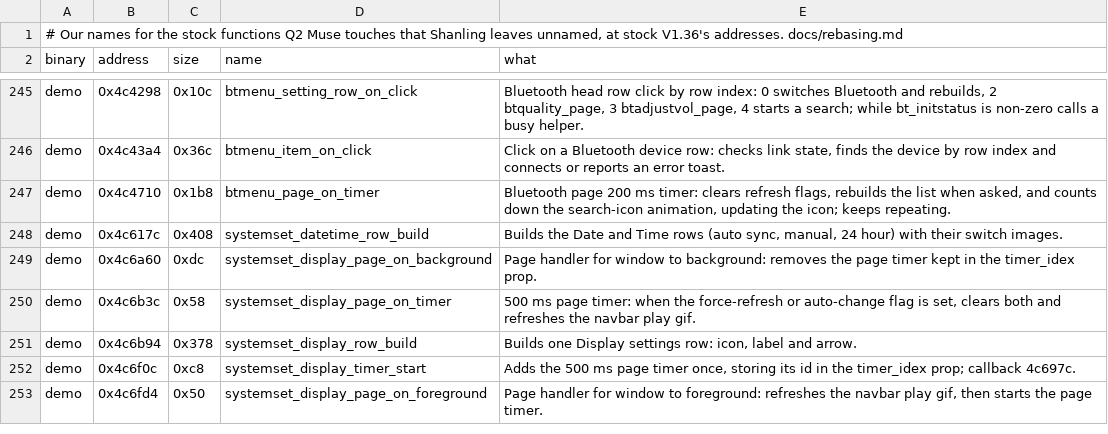
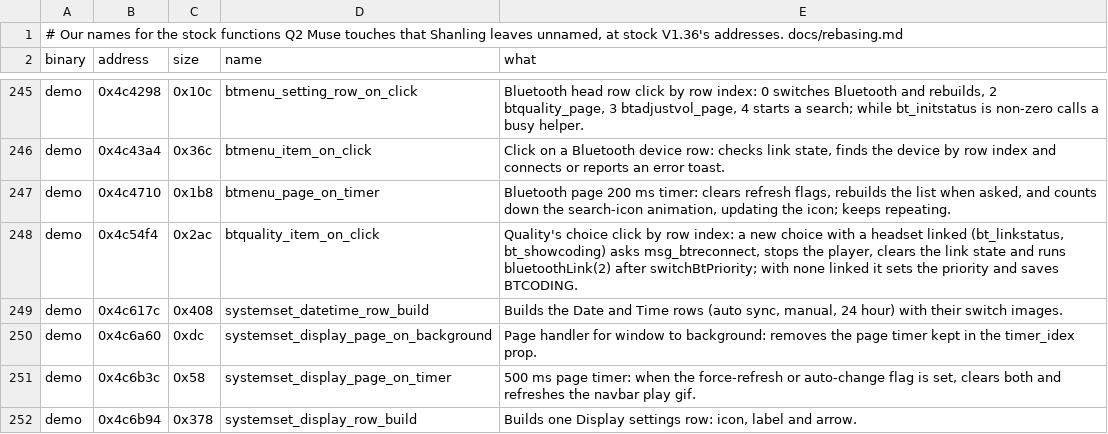
Before and after one commit to 312-dev/q2-coda, a TSV file: tools/stock_map.tsv, drawn as a sheet; only a part is shown, gaps mark what is left out; the shorter side is filled out with more unchanged rows.

Commit message:
feat(bt): switch the codec in place for a Quality pick on a live link
Stock's Quality click drops the headset to apply a new choice: its dialog, then
btDisconnect and connectBtDevice, a new ACL handle each time in the commute's
log. A pick that changes the codec now asks bluealsa for it on the link as it
is (q2bt-codec, the step-down's SelectCodec), the choice's codec first and then
bluetoothd's own order, and stock runs its tail for no link. LDAC's and SBC's
own choices keep stock's reconnect, as their rate is read when the encoder
starts.

The codec shown follows bluealsa's status event on a link that is up: stock
takes it only while setting a link up, so a switch in place left the badge on
the codec the link began on.

Payload room: code 355,608 -> 354,584 bytes free; scratch state 16,388 free,
unchanged.

```diff
--- a/tools/stock_map.tsv
+++ b/tools/stock_map.tsv
@@ -247,2 +247,3 @@ demo	0x4c43a4	0x36c	btmenu_item_on_click	Click on a Bluetooth device row: checks
 demo	0x4c4710	0x1b8	btmenu_page_on_timer	Bluetooth page 200 ms timer: clears refresh flags, rebuilds the list when asked, and counts down the search-icon animation, updating the icon; keeps repeating.
+demo	0x4c54f4	0x2ac	btquality_item_on_click	Quality's choice click by row index: a new choice with a headset linked (bt_linkstatus, bt_showcoding) asks msg_btreconnect, stops the player, clears the link state and runs bluetoothLink(2) after switchBtPriority; with none linked it sets the priority and saves BTCODING.
 demo	0x4c617c	0x408	systemset_datetime_row_build	Builds the Date and Time rows (auto sync, manual, 24 hour) with their switch images.
```
Also changed, not shown: tools/stock_sites.tsv, 7 other files.
